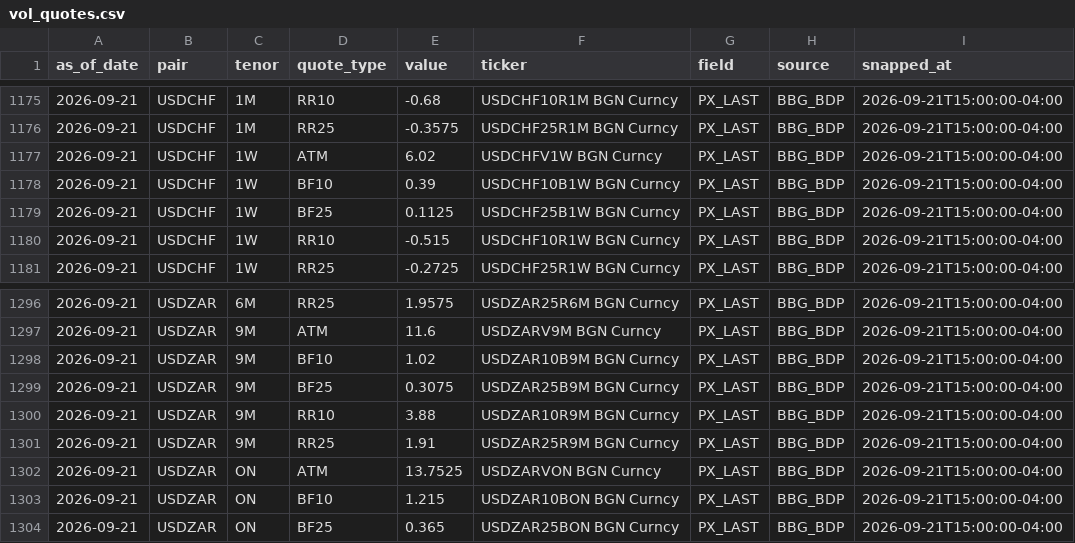
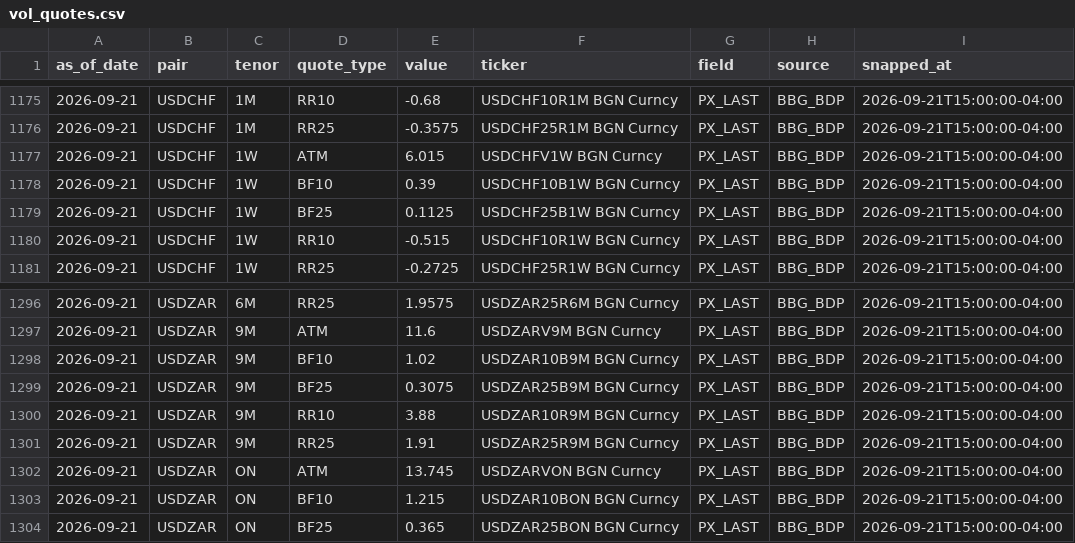
Before and after one commit to jeanwbourgeois02-boop/Jason_Risk_Calculator, a CSV file: data/bbg_snapshot/vol_quotes.csv, drawn as a sheet; only a part is shown, gaps mark what is left out; the diff covers the shown part only.

```diff
--- a/data/bbg_snapshot/vol_quotes.csv
+++ b/data/bbg_snapshot/vol_quotes.csv
@@ -1176,3 +1176,3 @@ as_of_date,pair,tenor,quote_type,value,ticker,field,source,snapped_at
 2026-09-21,USDCHF,1M,RR25,-0.3575,USDCHF25R1M BGN Curncy,PX_LAST,BBG_BDP,2026-09-21T15:00:00-04:00
-2026-09-21,USDCHF,1W,ATM,6.02,USDCHFV1W BGN Curncy,PX_LAST,BBG_BDP,2026-09-21T15:00:00-04:00
+2026-09-21,USDCHF,1W,ATM,6.015,USDCHFV1W BGN Curncy,PX_LAST,BBG_BDP,2026-09-21T15:00:00-04:00
 2026-09-21,USDCHF,1W,BF10,0.39,USDCHF10B1W BGN Curncy,PX_LAST,BBG_BDP,2026-09-21T15:00:00-04:00
@@ -1301,3 +1301,3 @@ as_of_date,pair,tenor,quote_type,value,ticker,field,source,snapped_at
 2026-09-21,USDZAR,9M,RR25,1.91,USDZAR25R9M BGN Curncy,PX_LAST,BBG_BDP,2026-09-21T15:00:00-04:00
-2026-09-21,USDZAR,ON,ATM,13.7525,USDZARVON BGN Curncy,PX_LAST,BBG_BDP,2026-09-21T15:00:00-04:00
+2026-09-21,USDZAR,ON,ATM,13.745,USDZARVON BGN Curncy,PX_LAST,BBG_BDP,2026-09-21T15:00:00-04:00
 2026-09-21,USDZAR,ON,BF10,1.215,USDZAR10BON BGN Curncy,PX_LAST,BBG_BDP,2026-09-21T15:00:00-04:00
```
Also changed, not shown: 18 edited cells elsewhere in this file, data/bbg_snapshot/curve_quotes.csv, data/bbg_snapshot/curves.csv, 3 other files.
